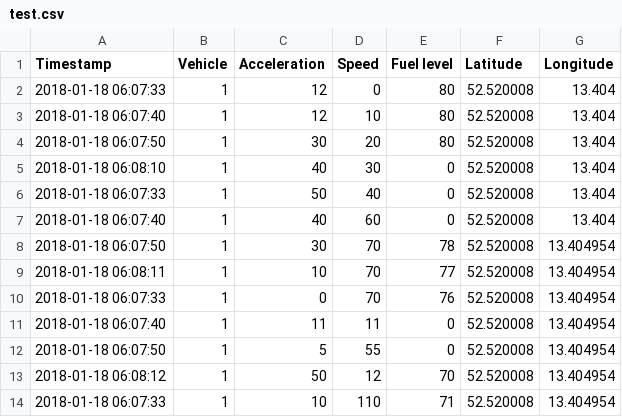
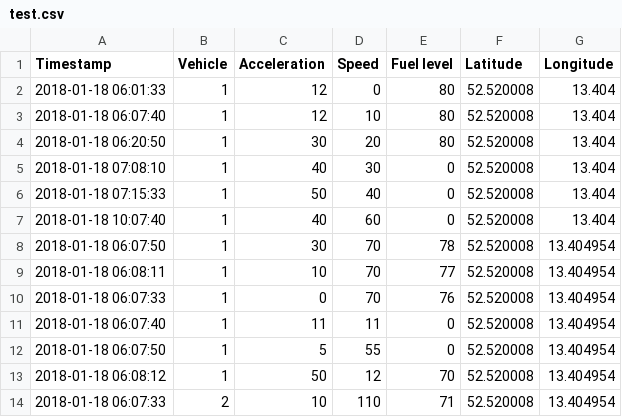
Before and after one commit to svenurbach/iot-automotive, a CSV file: test.csv, drawn as a sheet.

```diff
--- a/test.csv
+++ b/test.csv
@@ -1,8 +1,8 @@
 Timestamp;Vehicle;Acceleration;Speed;Fuel level;Latitude;Longitude
-2018-01-18 06:07:33;1;12;0;80;52.520008;13.404
+2018-01-18 06:01:33;1;12;0;80;52.520008;13.404
 2018-01-18 06:07:40;1;12;10;80;52.520008;13.404
-2018-01-18 06:07:50;1;30;20;80;52.520008;13.404
-2018-01-18 06:08:10;1;40;30;0;52.520008;13.404
-2018-01-18 06:07:33;1;50;40;0;52.520008;13.404
-2018-01-18 06:07:40;1;40;60;0;52.520008;13.404
+2018-01-18 06:20:50;1;30;20;80;52.520008;13.404
+2018-01-18 07:08:10;1;40;30;0;52.520008;13.404
+2018-01-18 07:15:33;1;50;40;0;52.520008;13.404
+2018-01-18 10:07:40;1;40;60;0;52.520008;13.404
 2018-01-18 06:07:50;1;30;70;78;52.520008;13.404954
@@ -13,2 +13,2 @@ Timestamp;Vehicle;Acceleration;Speed;Fuel level;Latitude;Longitude
 2018-01-18 06:08:12;1;50;12;70;52.520008;13.404954
-2018-01-18 06:07:33;1;10;110;71;52.520008;13.404954
+2018-01-18 06:07:33;2;10;110;71;52.520008;13.404954
```
Also changed, not shown: 8 other files.
